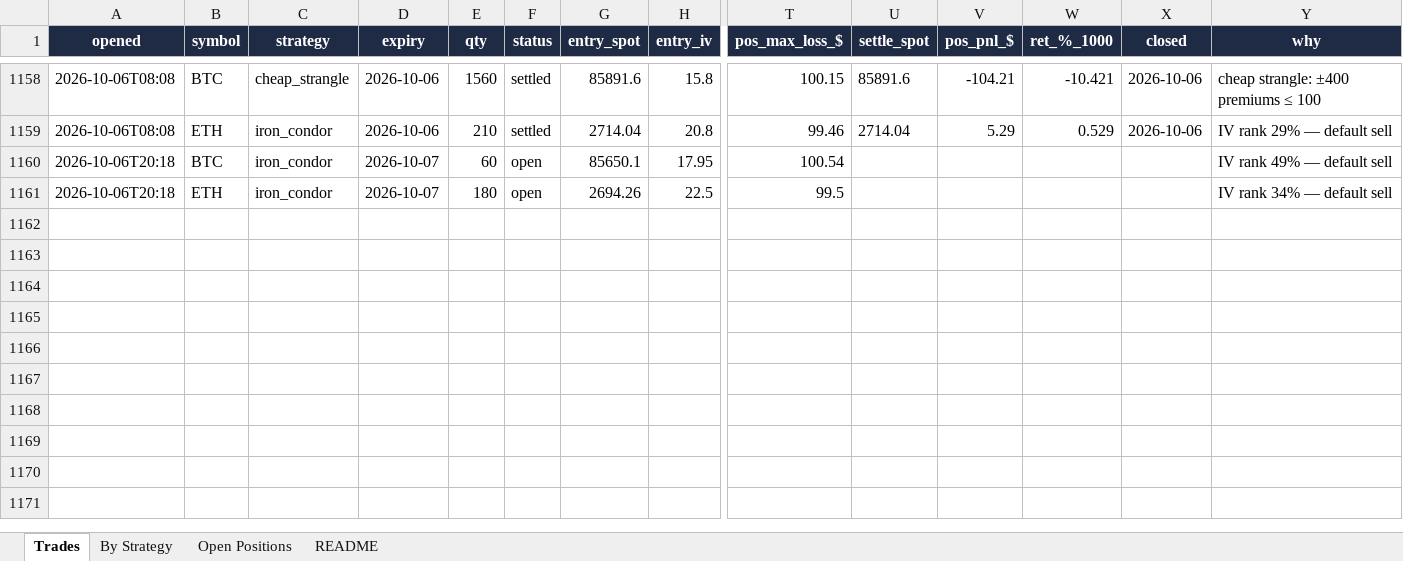
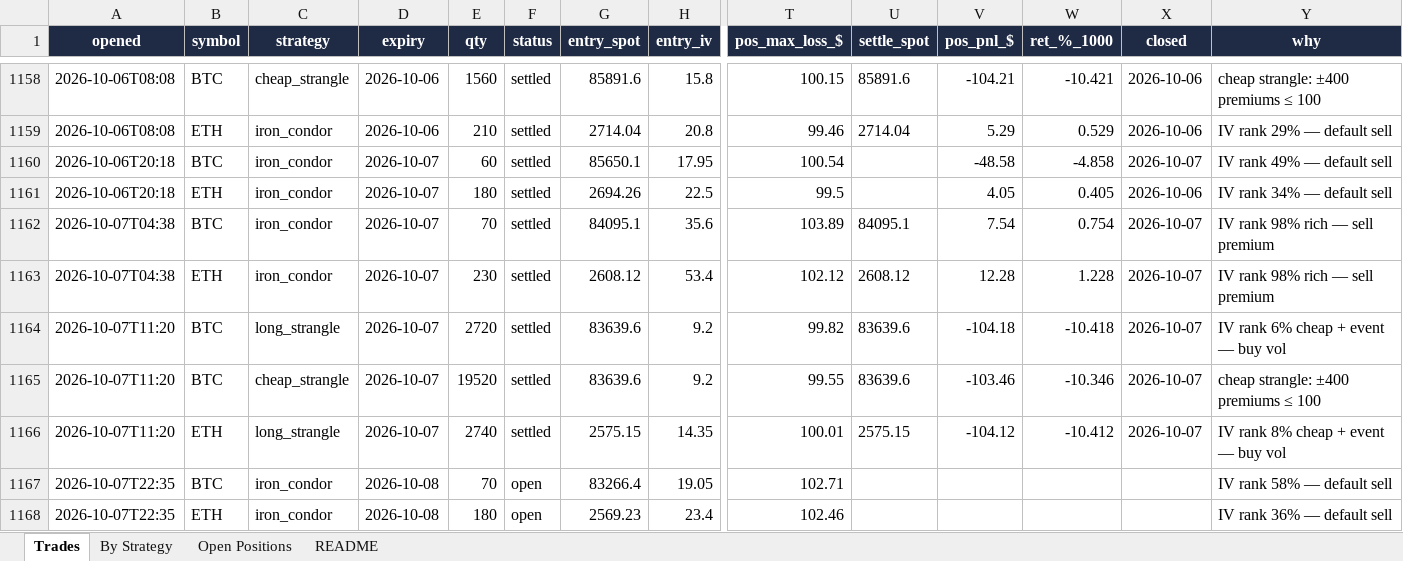
Before and after one commit to Ayushtambi2011/deltahedge-bot, an Excel workbook: OUTPUT FILE.xlsx, sheet Trades, drawn as a sheet; only a part is shown, gaps mark what is left out; values as stored, in another font and other column widths than the file's, no borders; rows hold the shown columns only; the diff names each change by its address in the sheet, - before the commit and + after, or states it on an @@ line.

```diff
--- a/OUTPUT FILE.xlsx (sheet Trades)
+++ b/OUTPUT FILE.xlsx (sheet Trades)
-F1160:F1161 (status): open
+F1160:F1161 (status): settled
-V1160 (pos_pnl_$): (empty)
+V1160 (pos_pnl_$): -48.58
-W1160 (ret_%_1000): (empty)
+W1160 (ret_%_1000): -4.858
-X1160 (closed): (empty)
+X1160 (closed): 2026-10-07
-V1161 (pos_pnl_$): (empty)
+V1161 (pos_pnl_$): 4.05
-W1161 (ret_%_1000): (empty)
+W1161 (ret_%_1000): 0.405
-X1161 (closed): (empty)
+X1161 (closed): 2026-10-06
+row 1162: 2026-10-07T04:38 | BTC | iron_condor | 2026-10-07 | 70 | settled | 84095.1 | 35.6 | 103.89 | 84095.1 | 7.54 | 0.754 | 2026-10-07 | IV rank 98% rich — sell premium
+row 1163: 2026-10-07T04:38 | ETH | iron_condor | 2026-10-07 | 230 | settled | 2608.12 | 53.4 | 102.12 | 2608.12 | 12.28 | 1.228 | 2026-10-07 | IV rank 98% rich — sell premium
+row 1164: 2026-10-07T11:20 | BTC | long_strangle | 2026-10-07 | 2720 | settled | 83639.6 | 9.2 | 99.82 | 83639.6 | -104.18 | -10.418 | 2026-10-07 | IV rank 6% cheap + event — buy vol
+row 1165: 2026-10-07T11:20 | BTC | cheap_strangle | 2026-10-07 | 19520 | settled | 83639.6 | 9.2 | 99.55 | 83639.6 | -103.46 | -10.346 | 2026-10-07 | cheap strangle: ±400 premiums ≤ 100
+row 1166: 2026-10-07T11:20 | ETH | long_strangle | 2026-10-07 | 2740 | settled | 2575.15 | 14.35 | 100.01 | 2575.15 | -104.12 | -10.412 | 2026-10-07 | IV rank 8% cheap + event — buy vol
+row 1167: 2026-10-07T22:35 | BTC | iron_condor | 2026-10-08 | 70 | open | 83266.4 | 19.05 | 102.71 |  |  |  |  | IV rank 58% — default sell
+row 1168: 2026-10-07T22:35 | ETH | iron_condor | 2026-10-08 | 180 | open | 2569.23 | 23.4 | 102.46 |  |  |  |  | IV rank 36% — default sell
```
Also changed, not shown: sheet Open Positions, sheet By Strategy, sheet README, 1 other file.
